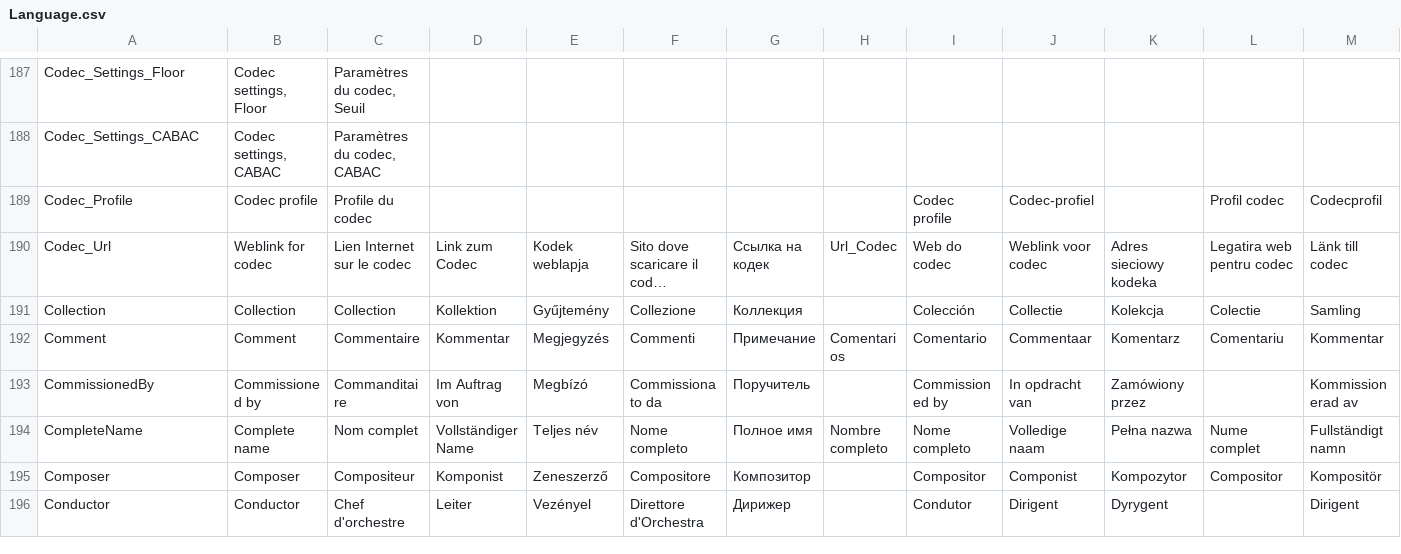
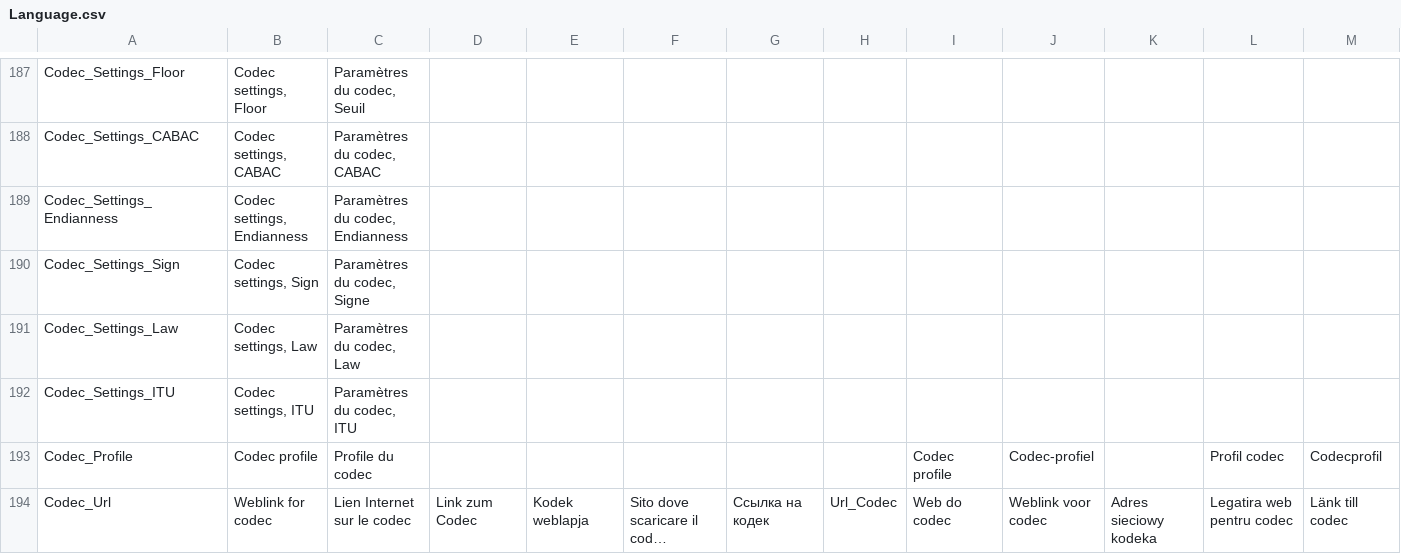
Before and after one commit to mediatest/mediatest, a CSV file: Source/Ressource/Language.csv, drawn as a sheet; only a part is shown, gaps mark what is left out; the shorter side is filled out with more unchanged rows; long unchanged cells end in …; rows hold the shown columns only; the diff names each change by its address in the sheet, - before the commit and + after, or states it on an @@ line.

Commit message:
Moving PCM/ADPCM info to "Codec_Settings_xxx"
git-svn-id: svn://svn.code.sf.net/p/mediainfo/code/MediaInfo/trunk@164 45c5ae6f-87cc-4fd0-92ee-e4f023fd80da

```diff
--- a/Source/Ressource/Language.csv
+++ b/Source/Ressource/Language.csv
+row 189: Codec_Settings_Endianness | Codec settings, Endianness | Paramètres du codec, Endianness
+row 190: Codec_Settings_Sign | Codec settings, Sign | Paramètres du codec, Signe
+row 191: Codec_Settings_Law | Codec settings, Law | Paramètres du codec, Law
+row 192: Codec_Settings_ITU | Codec settings, ITU | Paramètres du codec, ITU
```
Also changed, not shown: Source/Ressource/Plugin/Language/ca.csv, Source/Ressource/Plugin/Language/cs.csv, 20 other files.
